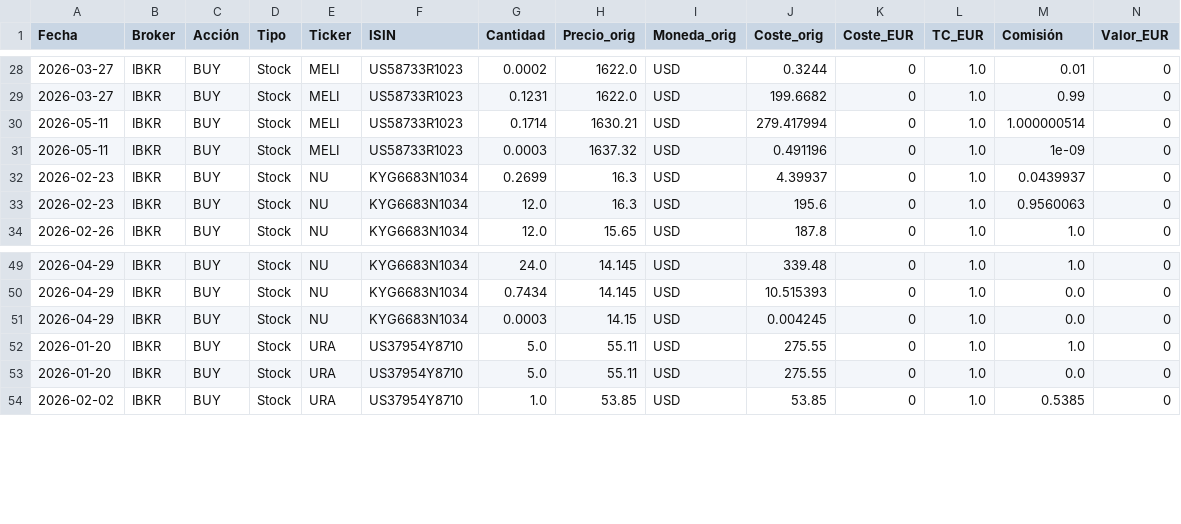
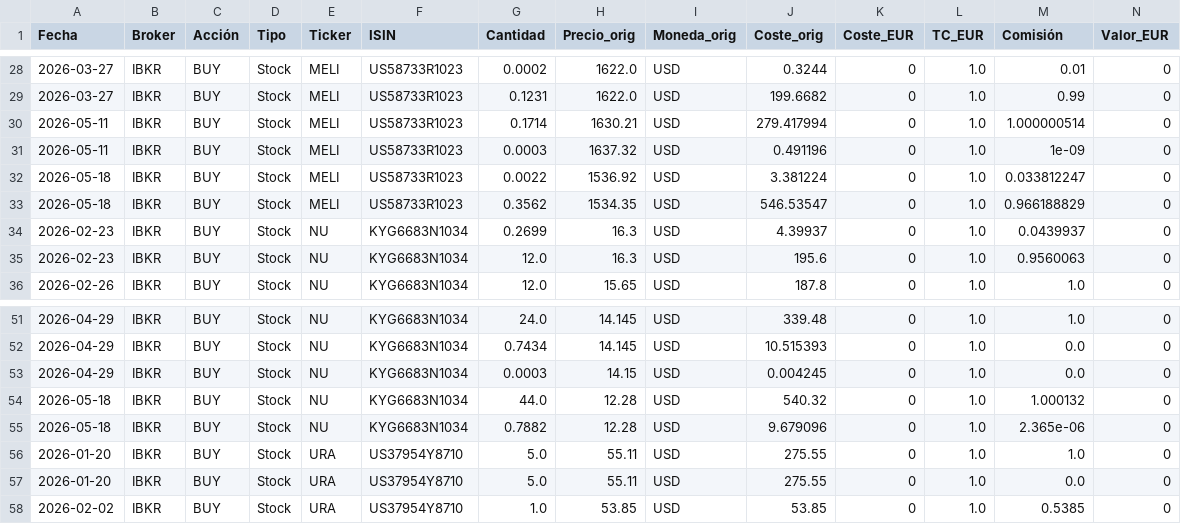
Before and after one commit to pablocarro1718/test, a CSV file: ibkr_transactions.csv, drawn as a sheet; only a part is shown, gaps mark what is left out; rows hold the shown columns only; the diff names each change by its address in the sheet, - before the commit and + after, or states it on an @@ line.

```diff
--- a/ibkr_transactions.csv
+++ b/ibkr_transactions.csv
+row 32: 2026-05-18 | IBKR | BUY | Stock | MELI | US58733R1023 | 0.0022 | 1536.92 | USD | 3.381224 | 0 | 1.0 | 0.033812247 | 0
+row 33: 2026-05-18 | IBKR | BUY | Stock | MELI | US58733R1023 | 0.3562 | 1534.35 | USD | 546.53547 | 0 | 1.0 | 0.966188829 | 0
+row 54: 2026-05-18 | IBKR | BUY | Stock | NU | KYG6683N1034 | 44.0 | 12.28 | USD | 540.32 | 0 | 1.0 | 1.000132 | 0
+row 55: 2026-05-18 | IBKR | BUY | Stock | NU | KYG6683N1034 | 0.7882 | 12.28 | USD | 9.679096 | 0 | 1.0 | 2.365e-06 | 0
```
Also changed, not shown: ibkr_deposits.csv, inversiones_unificadas.csv.
